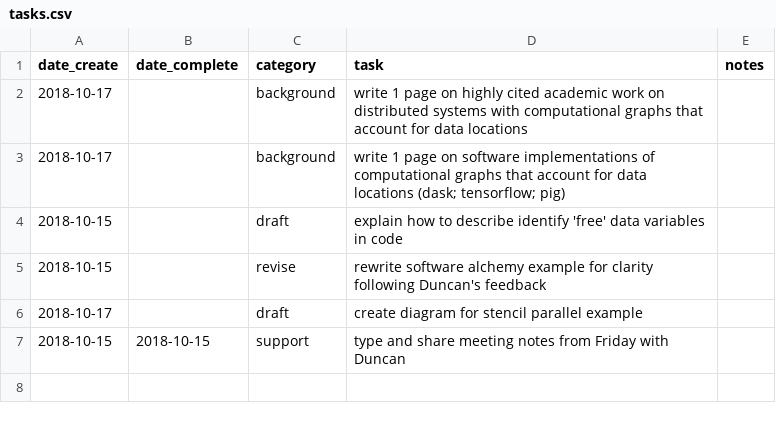
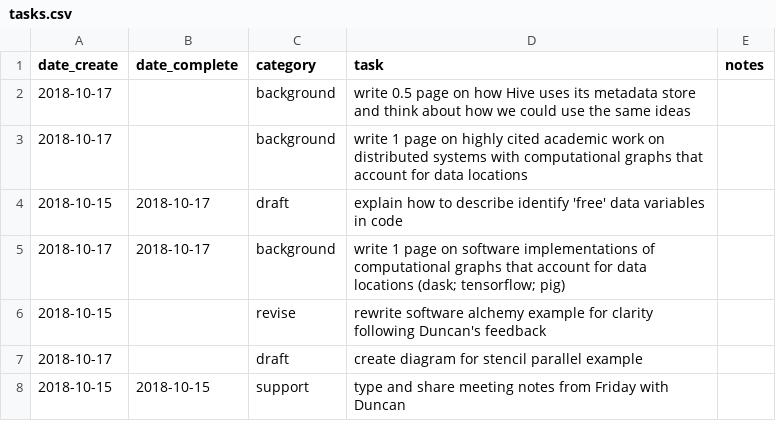
Before and after one commit to clarkfitzg/phd_research, a CSV file: admin/tasks.csv, drawn as a sheet.

Commit message:
recording tasks

```diff
--- a/admin/tasks.csv
+++ b/admin/tasks.csv
@@ -1,5 +1,6 @@
 date_create,date_complete,category,task,notes
+2018-10-17,,background,write 0.5 page on how Hive uses its metadata store and think about how we could use the same ideas,
 2018-10-17,,background,write 1 page on highly cited academic work on distributed systems with computational graphs that account for data locations,
-2018-10-17,,background,write 1 page on software implementations of computational graphs that account for data locations (dask; tensorflow; pig),
-2018-10-15,,draft,explain how to describe identify 'free' data variables in code,
+2018-10-15,2018-10-17,draft,explain how to describe identify 'free' data variables in code,
+2018-10-17,2018-10-17,background,write 1 page on software implementations of computational graphs that account for data locations (dask; tensorflow; pig),
 2018-10-15,,revise,rewrite software alchemy example for clarity following Duncan's feedback,
```
